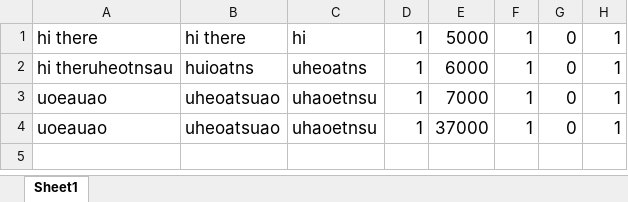
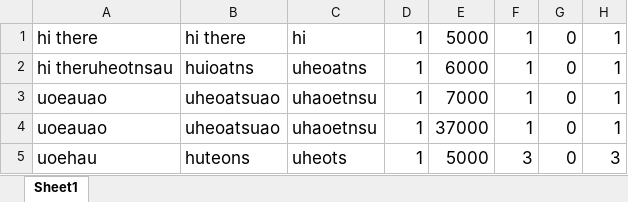
Before and after one commit to welldan97/autozap-test, an Excel workbook: test_welldan97.xlsx, sheet Sheet1, drawn as a sheet; values as stored, in another font and other column widths than the file's, no borders; the diff names each change by its address in the sheet, - before the commit and + after, or states it on an @@ line.

Commit message:
bum

```diff
--- a/test_welldan97.xlsx (sheet Sheet1)
+++ b/test_welldan97.xlsx (sheet Sheet1)
+row 5: uoehau | huteons | uheots | 1 | 5000 | 3 | 0 | 3
```
